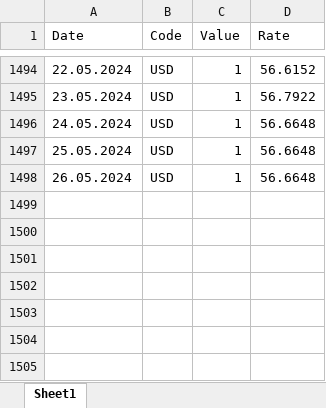
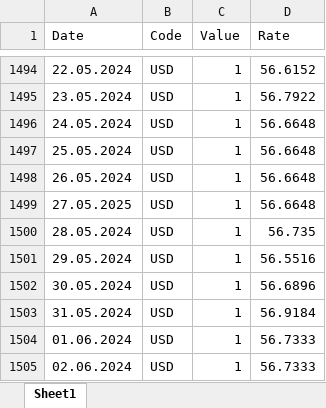
Before and after one commit to nikoladomazetovikj/exchange-rate-prediction-admin, an Excel workbook: storage/app/KursnaLista.xlsx, sheet Sheet1, drawn as a sheet; only a part is shown, gaps mark what is left out; values as stored, in another font and other column widths than the file's, no borders; the diff names each change by its address in the sheet, - before the commit and + after, or states it on an @@ line.

Commit message:
fix: update data and add prediction seeder

```diff
--- a/storage/app/KursnaLista.xlsx (sheet Sheet1)
+++ b/storage/app/KursnaLista.xlsx (sheet Sheet1)
+row 1499: 27.05.2025 | USD | 1 | 56.6648
+row 1500: 28.05.2024 | USD | 1 | 56.735
+row 1501: 29.05.2024 | USD | 1 | 56.5516
+row 1502: 30.05.2024 | USD | 1 | 56.6896
+row 1503: 31.05.2024 | USD | 1 | 56.9184
+row 1504: 01.06.2024 | USD | 1 | 56.7333
+row 1505: 02.06.2024 | USD | 1 | 56.7333
```
Also changed, not shown: 2 other files.
